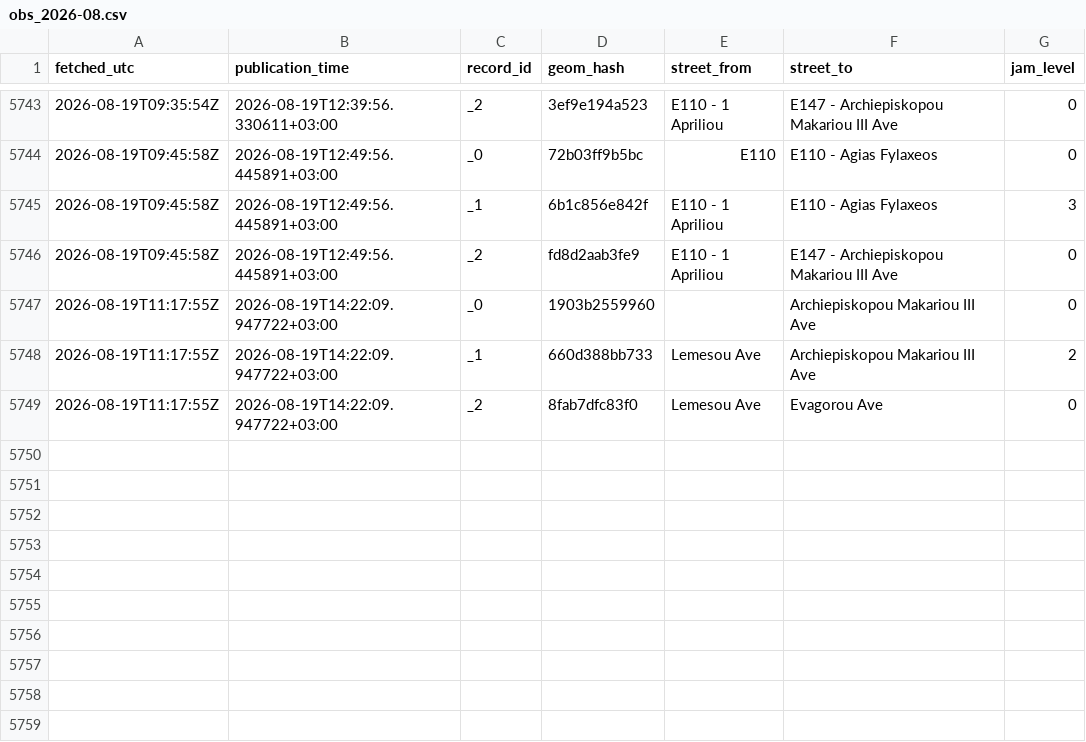
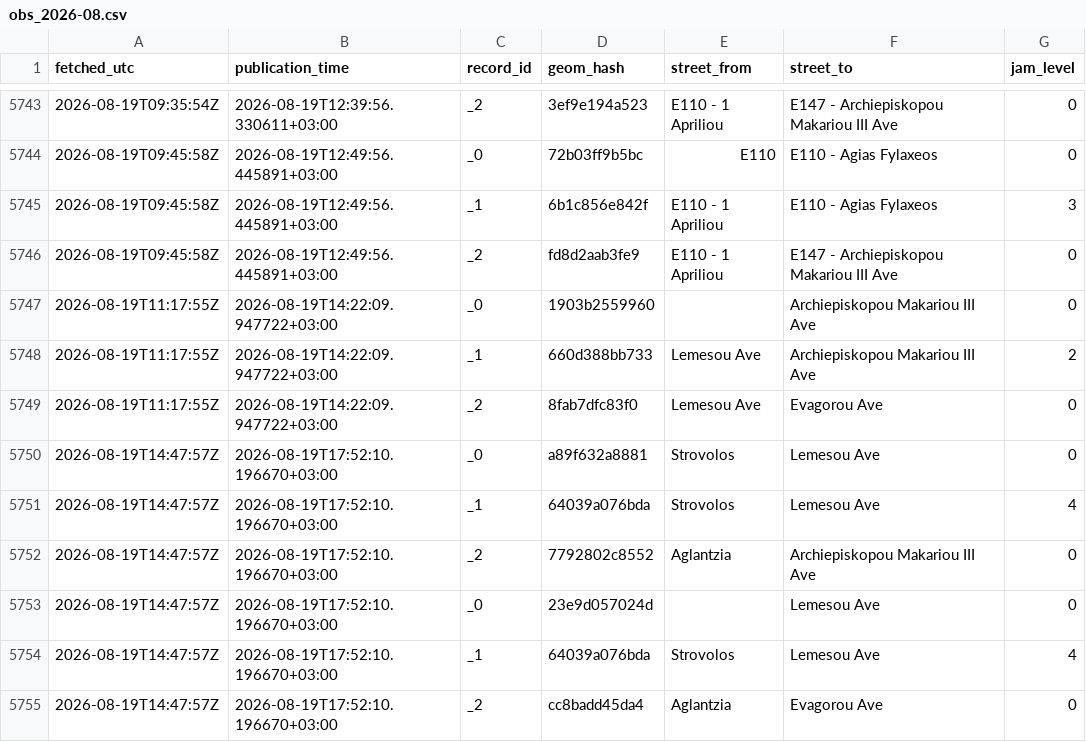
Before and after one commit to mezzarr/cyprus-traffic-log, a CSV file: data/traffic/obs_2026-08.csv, drawn as a sheet; only a part is shown, gaps mark what is left out; the diff names each change by its address in the sheet, - before the commit and + after, or states it on an @@ line.

```diff
--- a/data/traffic/obs_2026-08.csv
+++ b/data/traffic/obs_2026-08.csv
+row 5750: 2026-08-19T14:47:57Z | 2026-08-19T17:52:10.196670+03:00 | _0 | a89f632a8881 | Strovolos | Lemesou Ave | 0
+row 5751: 2026-08-19T14:47:57Z | 2026-08-19T17:52:10.196670+03:00 | _1 | 64039a076bda | Strovolos | Lemesou Ave | 4
+row 5752: 2026-08-19T14:47:57Z | 2026-08-19T17:52:10.196670+03:00 | _2 | 7792802c8552 | Aglantzia | Archiepiskopou Makariou III Ave | 0
+row 5753: 2026-08-19T14:47:57Z | 2026-08-19T17:52:10.196670+03:00 | _0 | 23e9d057024d |  | Lemesou Ave | 0
+row 5754: 2026-08-19T14:47:57Z | 2026-08-19T17:52:10.196670+03:00 | _1 | 64039a076bda | Strovolos | Lemesou Ave | 4
+row 5755: 2026-08-19T14:47:57Z | 2026-08-19T17:52:10.196670+03:00 | _2 | cc8badd45da4 | Aglantzia | Evagorou Ave | 0
```
Also changed, not shown: 3 other files.
